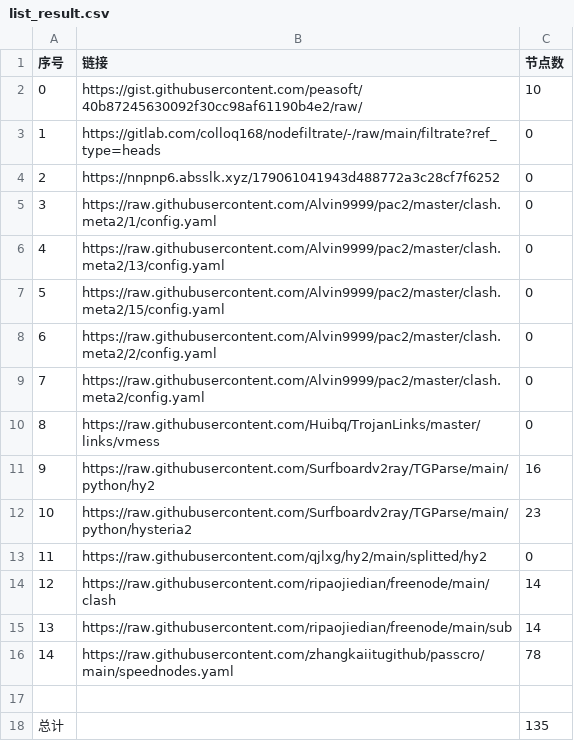
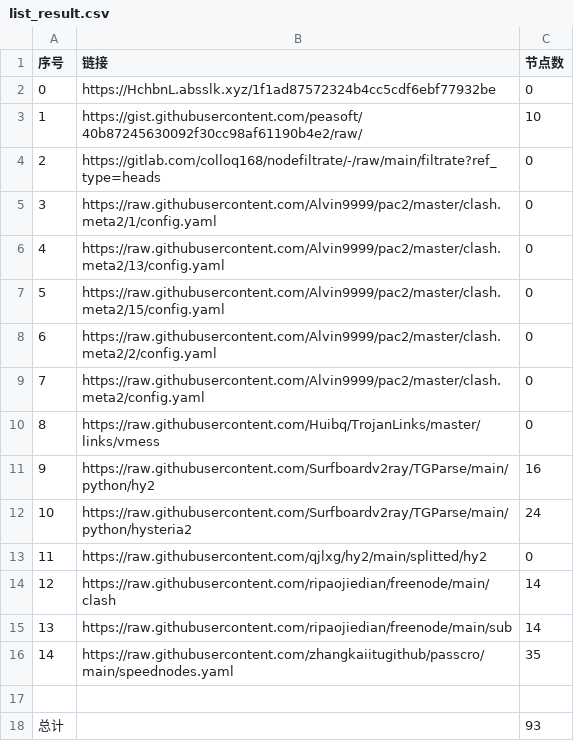
Before and after one commit to AlabasterStone/NoMoreWalls, a CSV file: list_result.csv, drawn as a sheet.

```diff
--- a/list_result.csv
+++ b/list_result.csv
@@ -1,5 +1,5 @@
 序号,链接,节点数
-0,https://gist.githubusercontent.com/peasoft/40b87245630092f30cc98af61190b4e2/raw/,10
-1,https://gitlab.com/colloq168/nodefiltrate/-/raw/main/filtrate?ref_type=heads,0
-2,https://nnpnp6.absslk.xyz/179061041943d488772a3c28cf7f6252,0
+0,https://HchbnL.absslk.xyz/1f1ad87572324b4cc5cdf6ebf77932be,0
+1,https://gist.githubusercontent.com/peasoft/40b87245630092f30cc98af61190b4e2/raw/,10
+2,https://gitlab.com/colloq168/nodefiltrate/-/raw/main/filtrate?ref_type=heads,0
 3,https://raw.githubusercontent.com/Alvin9999/pac2/master/clash.meta2/1/config.yaml,0
@@ -11,3 +11,3 @@
 9,https://raw.githubusercontent.com/Surfboardv2ray/TGParse/main/python/hy2,16
-10,https://raw.githubusercontent.com/Surfboardv2ray/TGParse/main/python/hysteria2,23
+10,https://raw.githubusercontent.com/Surfboardv2ray/TGParse/main/python/hysteria2,24
 11,https://raw.githubusercontent.com/qjlxg/hy2/main/splitted/hy2,0
@@ -15,4 +15,4 @@
 13,https://raw.githubusercontent.com/ripaojiedian/freenode/main/sub,14
-14,https://raw.githubusercontent.com/zhangkaiitugithub/passcro/main/speednodes.yaml,78
+14,https://raw.githubusercontent.com/zhangkaiitugithub/passcro/main/speednodes.yaml,35
 
-总计,,135
+总计,,93
```
Also changed, not shown: 10 other files.
